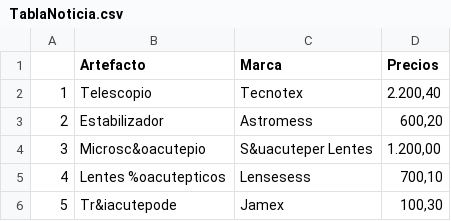
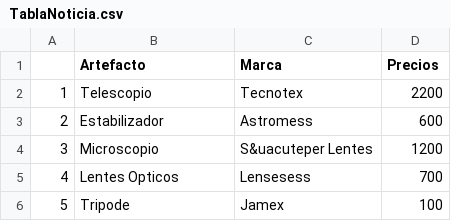
Before and after one commit to Jpvanreckless7/Tarea_Nro5, a CSV file: TablaNoticia.csv, drawn as a sheet.

```diff
--- a/TablaNoticia.csv
+++ b/TablaNoticia.csv
@@ -1,6 +1,6 @@
 "","Artefacto","Marca","Precios"
-"1","Telescopio","Tecnotex","2.200,40"
-"2","Estabilizador","Astromess","600,20"
-"3","Microsc&oacutepio","S&uacuteper Lentes","1.200,00"
-"4","Lentes %oacutepticos","Lensesess","700,10"
-"5","Tr&iacutepode","Jamex","100,30"
+"1","Telescopio","Tecnotex",2200
+"2","Estabilizador","Astromess",600
+"3","Microscopio","S&uacuteper Lentes",1200
+"4","Lentes Opticos","Lensesess",700
+"5","Tripode","Jamex",100
```
Also changed, not shown: 3 other files.
